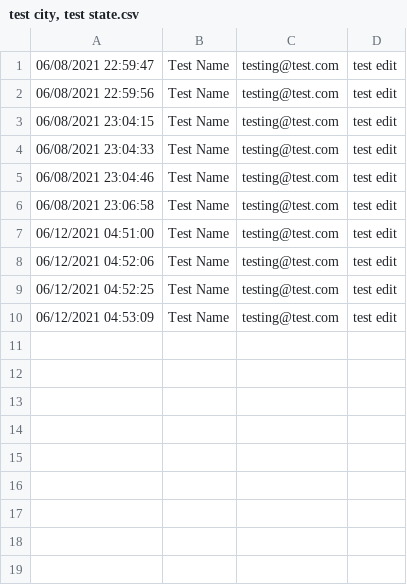
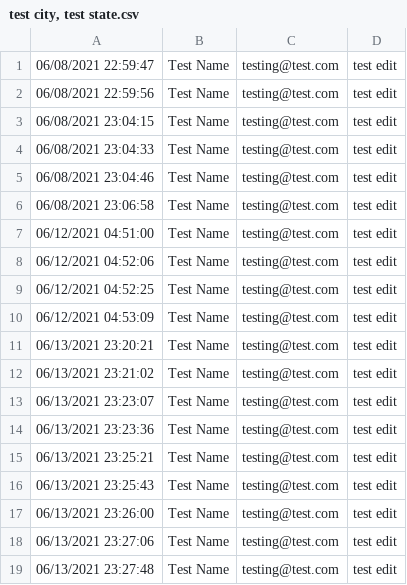
Before and after one commit to alexf-git/Wiki-Clone, a CSV file: test_dir/history/test city, test state.csv, drawn as a sheet.

```diff
--- a/test_dir/history/test city, test state.csv
+++ b/test_dir/history/test city, test state.csv
@@ -10 +10,10 @@
 06/12/2021 04:53:09,Test Name,testing@test.com,test edit
+06/13/2021 23:20:21,Test Name,testing@test.com,test edit
+06/13/2021 23:21:02,Test Name,testing@test.com,test edit
+06/13/2021 23:23:07,Test Name,testing@test.com,test edit
+06/13/2021 23:23:36,Test Name,testing@test.com,test edit
+06/13/2021 23:25:21,Test Name,testing@test.com,test edit
+06/13/2021 23:25:43,Test Name,testing@test.com,test edit
+06/13/2021 23:26:00,Test Name,testing@test.com,test edit
+06/13/2021 23:27:06,Test Name,testing@test.com,test edit
+06/13/2021 23:27:48,Test Name,testing@test.com,test edit
```
Also changed, not shown: 3 other files.
